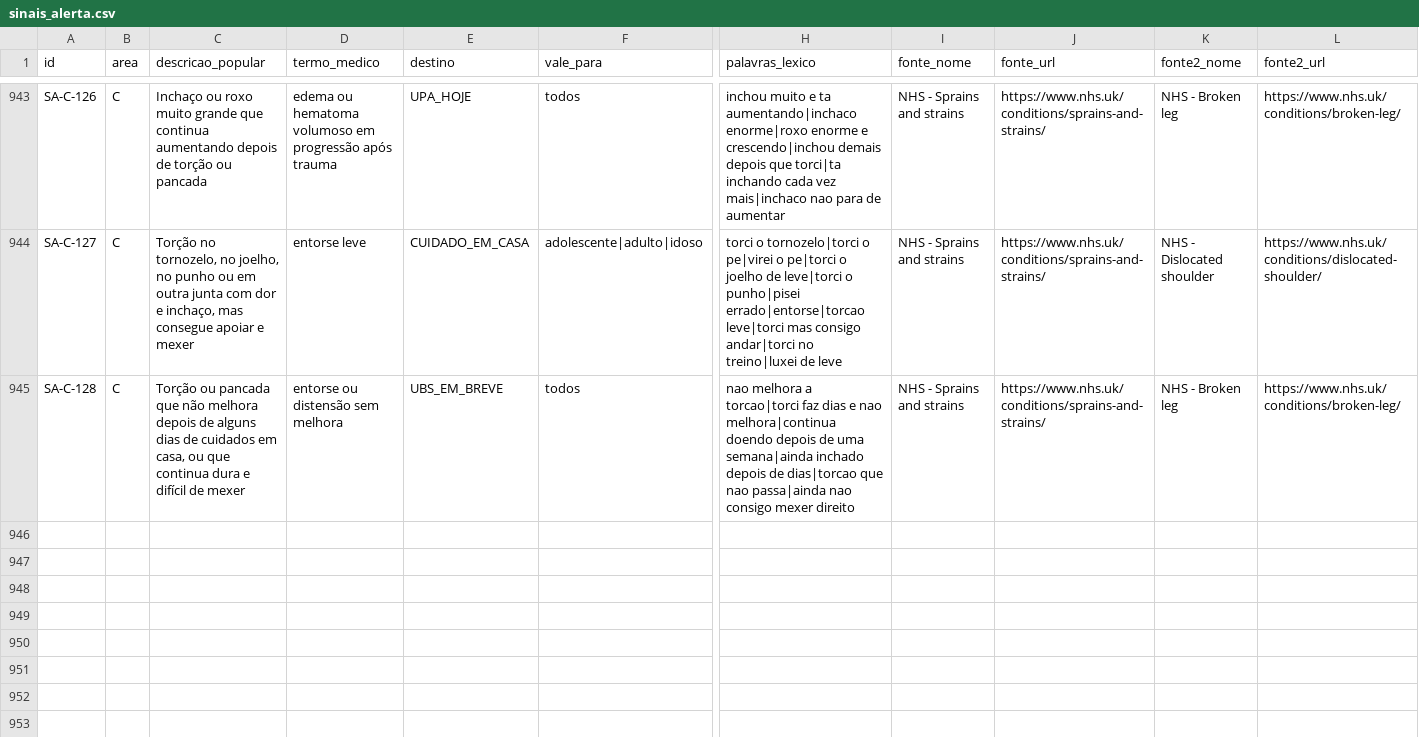
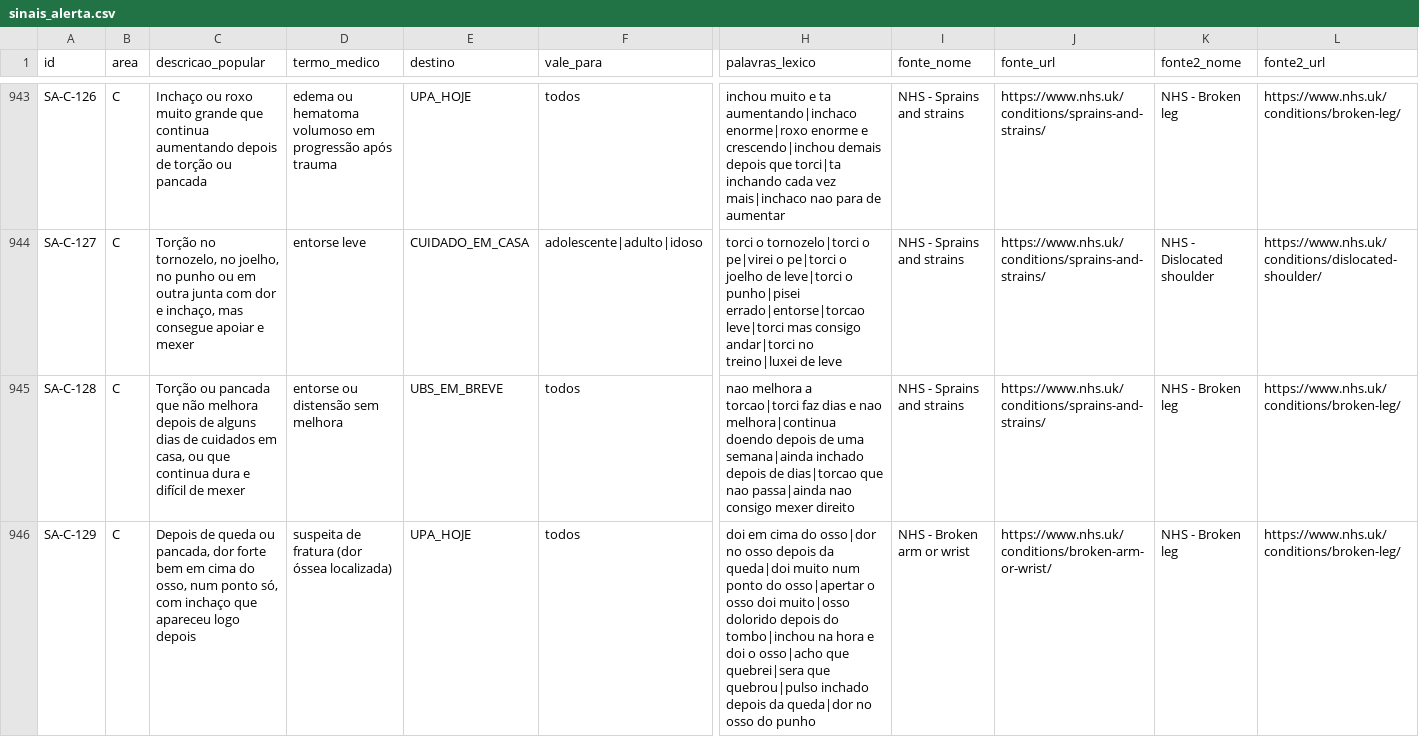
Before and after one commit to Gabriell230G/Tami, a CSV file: app/src/main/resources/conhecimento/sinais_alerta.csv, drawn as a sheet; only a part is shown, gaps mark what is left out; rows hold the shown columns only; the diff names each change by its address in the sheet, - before the commit and + after, or states it on an @@ line.

```diff
--- a/app/src/main/resources/conhecimento/sinais_alerta.csv
+++ b/app/src/main/resources/conhecimento/sinais_alerta.csv
+row 946: SA-C-129 | C | Depois de queda ou pancada, dor forte bem em cima do osso, num ponto só, com inchaço que apareceu logo depois | suspeita de fratura (dor óssea localizada) | UPA_HOJE | todos | doi em cima do osso|dor no osso depois da queda|doi muito num ponto do osso|apertar o osso doi muito|osso dolorido depois do tombo|inchou na hora e doi o osso|acho que quebrei|sera que quebrou|pulso inchado depois da queda|dor no osso do punho | NHS - Broken arm or wrist | https://www.nhs.uk/conditions/broken-arm-or-wrist/ | NHS - Broken leg | https://www.nhs.uk/conditions/broken-leg/
```
Also changed, not shown: app/src/main/resources/roteiros/opcoes.csv, 4 other files.
